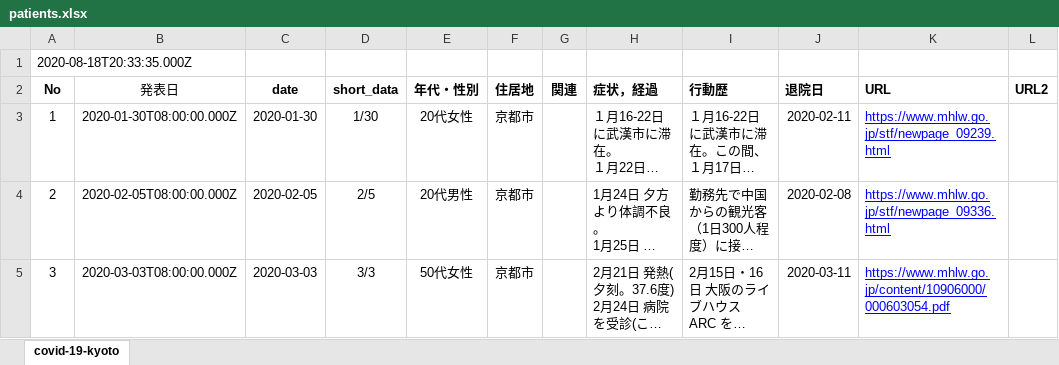
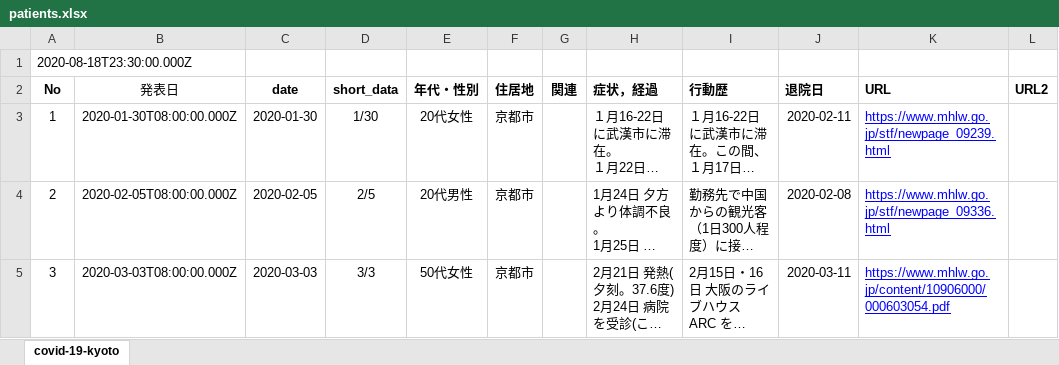
Before and after one commit to stop-covid19-kyoto/covid19kyoto-scraping, an Excel workbook: patients.xlsx, sheet covid-19-kyoto, drawn as a sheet; only a part is shown; long unchanged cells end in …; values as stored, in another font and other column widths than the file's, no borders; charts and pictures not drawn; the diff names each change by its address in the sheet, - before the commit and + after, or states it on an @@ line.

```diff
--- a/patients.xlsx (sheet covid-19-kyoto)
+++ b/patients.xlsx (sheet covid-19-kyoto)
-A1 (No): 2020-08-18T20:33:35.000Z
+A1 (No): 2020-08-18T23:30:00.000Z
```
Also changed, not shown: 3 other files.
